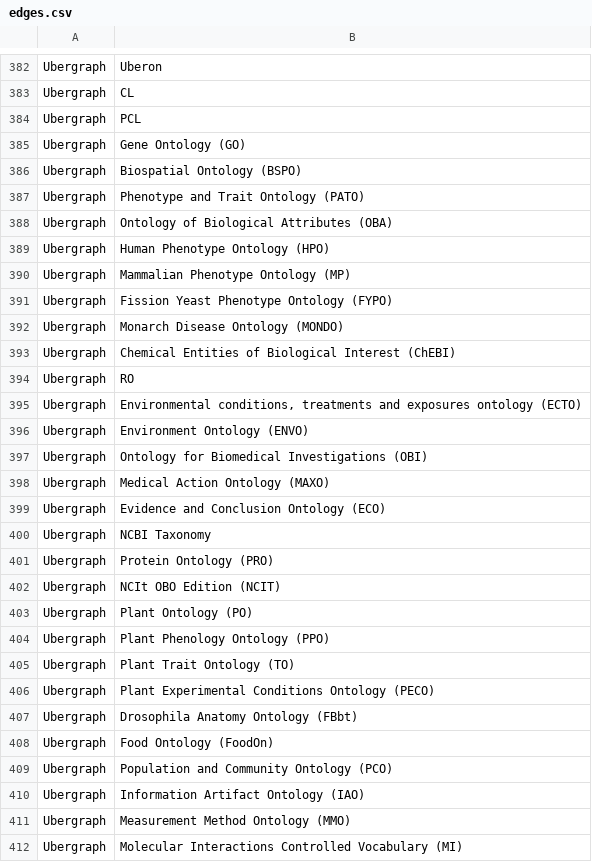
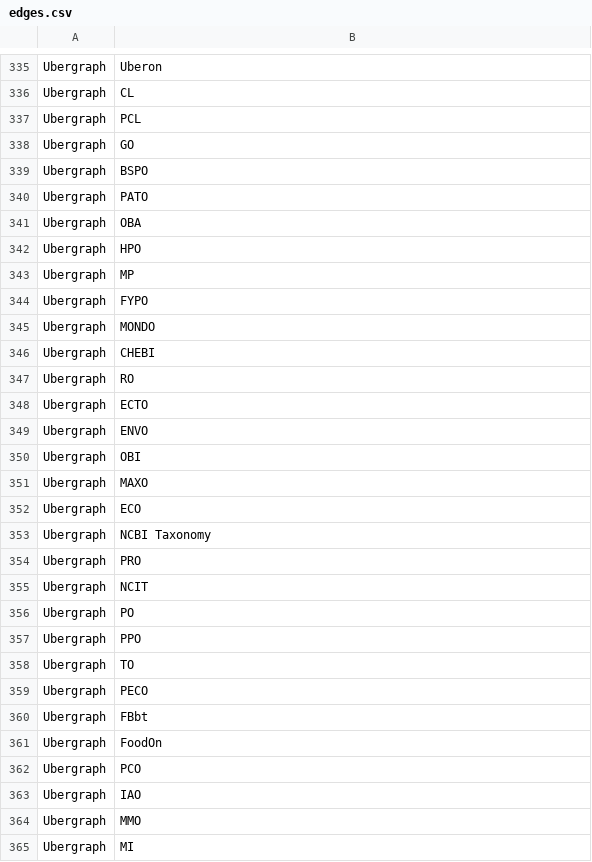
Before and after one commit to cns-iu/hra-kg-supporting-information, a CSV file: networks/input/edges.csv, drawn as a sheet; only a part is shown, gaps mark what is left out; the diff covers the shown part only.

```diff
--- a/networks/input/edges.csv
+++ b/networks/input/edges.csv
@@ -384,29 +337,29 @@ Ubergraph,CL
 Ubergraph,PCL
-Ubergraph,Gene Ontology (GO)
-Ubergraph,Biospatial Ontology (BSPO)
-Ubergraph,Phenotype and Trait Ontology (PATO)
-Ubergraph,Ontology of Biological Attributes (OBA)
-Ubergraph,Human Phenotype Ontology (HPO)
-Ubergraph,Mammalian Phenotype Ontology (MP)
-Ubergraph,Fission Yeast Phenotype Ontology (FYPO)
-Ubergraph,Monarch Disease Ontology (MONDO)
-Ubergraph,Chemical Entities of Biological Interest (ChEBI)
+Ubergraph,GO
+Ubergraph,BSPO
+Ubergraph,PATO
+Ubergraph,OBA
+Ubergraph,HPO
+Ubergraph,MP
+Ubergraph,FYPO
+Ubergraph,MONDO
+Ubergraph,CHEBI
 Ubergraph,RO
-Ubergraph,"Environmental conditions, treatments and exposures ontology (ECTO)"
-Ubergraph,Environment Ontology (ENVO)
-Ubergraph,Ontology for Biomedical Investigations (OBI)
-Ubergraph,Medical Action Ontology (MAXO)
-Ubergraph,Evidence and Conclusion Ontology (ECO)
+Ubergraph,ECTO
+Ubergraph,ENVO
+Ubergraph,OBI
+Ubergraph,MAXO
+Ubergraph,ECO
 Ubergraph,NCBI Taxonomy
-Ubergraph,Protein Ontology (PRO)
-Ubergraph,NCIt OBO Edition (NCIT)
-Ubergraph,Plant Ontology (PO)
-Ubergraph,Plant Phenology Ontology (PPO)
-Ubergraph,Plant Trait Ontology (TO)
-Ubergraph,Plant Experimental Conditions Ontology (PECO)
-Ubergraph,Drosophila Anatomy Ontology (FBbt)
-Ubergraph,Food Ontology (FoodOn)
-Ubergraph,Population and Community Ontology (PCO)
-Ubergraph,Information Artifact Ontology (IAO)
-Ubergraph,Measurement Method Ontology (MMO)
-Ubergraph,Molecular Interactions Controlled Vocabulary (MI)
+Ubergraph,PRO
+Ubergraph,NCIT
+Ubergraph,PO
+Ubergraph,PPO
+Ubergraph,TO
+Ubergraph,PECO
+Ubergraph,FBbt
+Ubergraph,FoodOn
+Ubergraph,PCO
+Ubergraph,IAO
+Ubergraph,MMO
+Ubergraph,MI
```
Also changed, not shown: 47 removed rows and 9 edited cells elsewhere in this file, networks/input/nodes.csv, 3 other files.
